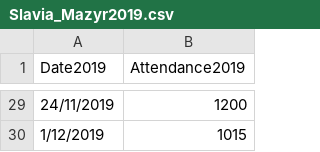
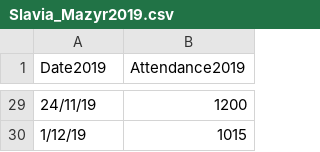
Before and after one commit to tymwitko/Slavia-Mozyr, a CSV file: Slavia_Mazyr2019.csv, drawn as a sheet; only a part is shown, gaps mark what is left out; the diff covers the shown part only.

```diff
--- a/Slavia_Mazyr2019.csv
+++ b/Slavia_Mazyr2019.csv
@@ -29,2 +29,2 @@ Date2019,Attendance2019
-24/11/2019,1200
-1/12/2019,1015
+24/11/19,1200
+1/12/19,1015
```
Also changed, not shown: 27 edited cells elsewhere in this file.
